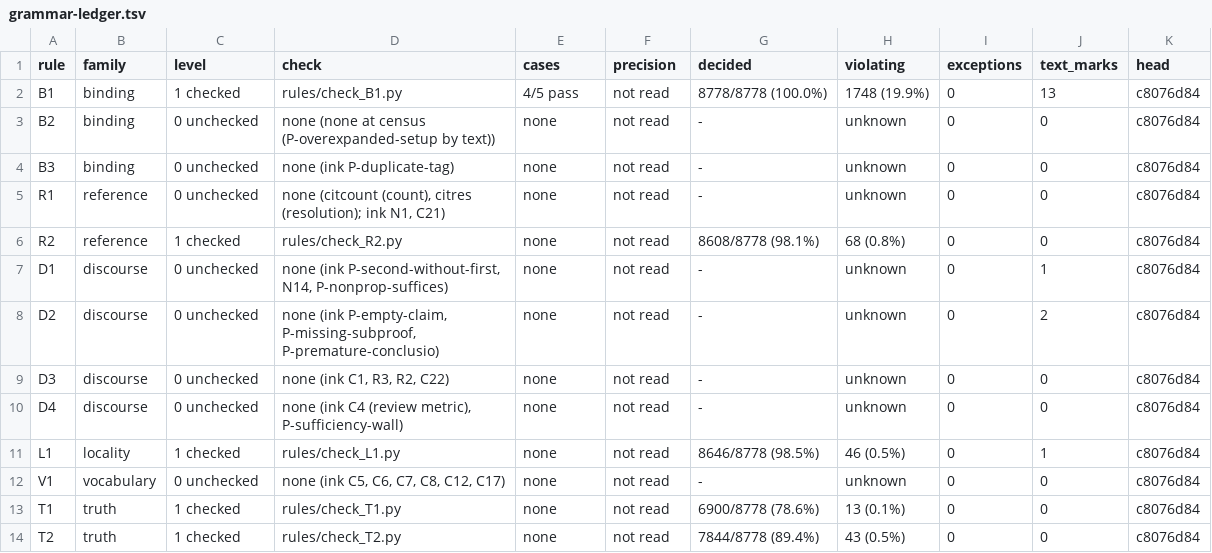
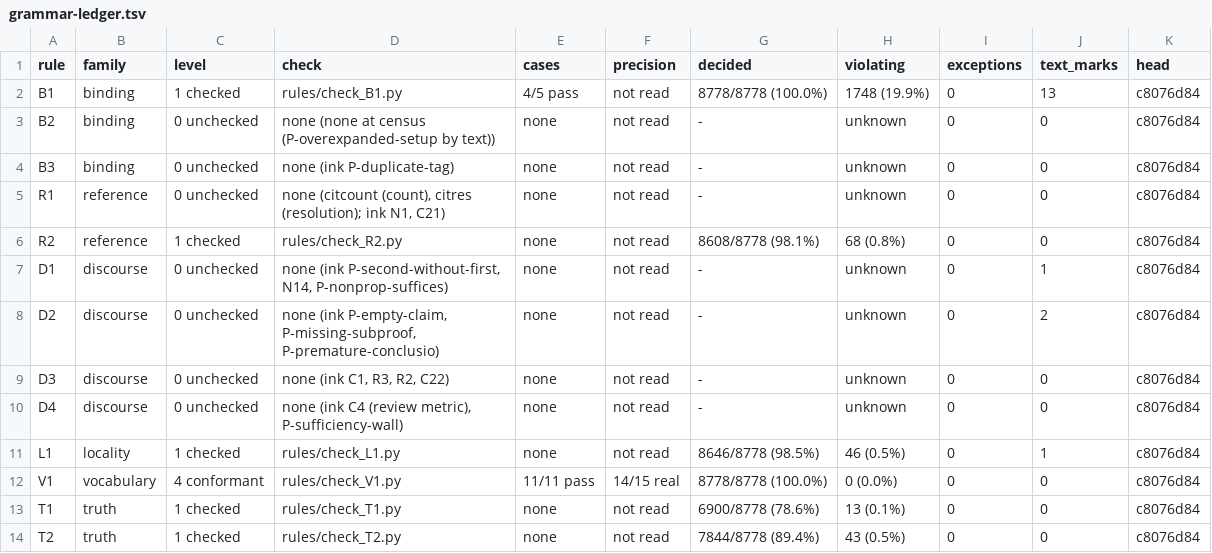
Before and after one commit to tothedarktowercame/futon4, a TSV file: holes/labs/E-paperprinter-cleanup/endgame/grammar-ledger.tsv, drawn as a sheet.

```diff
--- a/holes/labs/E-paperprinter-cleanup/endgame/grammar-ledger.tsv
+++ b/holes/labs/E-paperprinter-cleanup/endgame/grammar-ledger.tsv
@@ -11,3 +11,3 @@ D4	discourse	0 unchecked	none (ink C4 (review metric), P-sufficiency-wall)	none
 L1	locality	1 checked	rules/check_L1.py	none	not read	8646/8778 (98.5%)	46 (0.5%)	0	1	c8076d84
-V1	vocabulary	0 unchecked	none (ink C5, C6, C7, C8, C12, C17)	none	not read	-	unknown	0	0	c8076d84
+V1	vocabulary	4 conformant	rules/check_V1.py	11/11 pass	14/15 real	8778/8778 (100.0%)	0 (0.0%)	0	0	c8076d84
 T1	truth	1 checked	rules/check_T1.py	none	not read	6900/8778 (78.6%)	13 (0.1%)	0	0	c8076d84
```
Also changed, not shown: holes/labs/E-paperprinter-cleanup/endgame/rule-validation.tsv, 5 other files.
